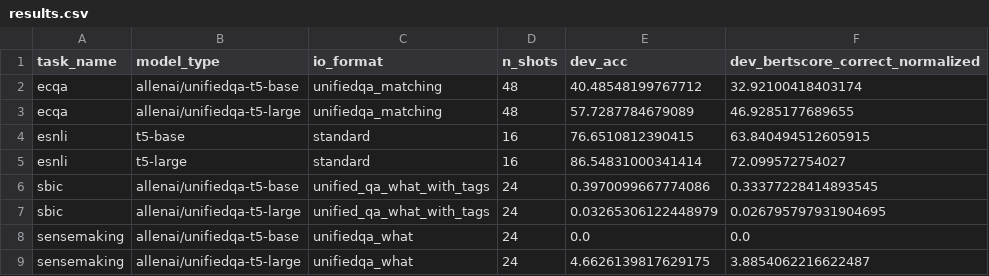
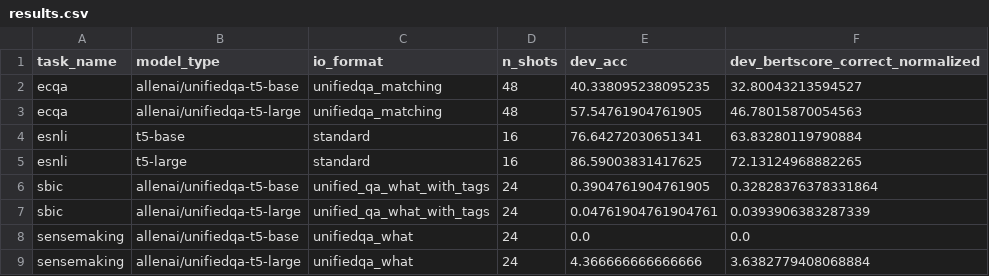
Before and after one commit to SanniM3/predicitons_with_explanations, a CSV file: out_vt10/results.csv, drawn as a sheet.

```diff
--- a/out_vt10/results.csv
+++ b/out_vt10/results.csv
@@ -1,9 +1,9 @@
 task_name,model_type,io_format,n_shots,dev_acc,dev_bertscore_correct_normalized
-ecqa,allenai/unifiedqa-t5-base,unifiedqa_matching,48,40.48548199767712,32.92100418403174
-ecqa,allenai/unifiedqa-t5-large,unifiedqa_matching,48,57.7287784679089,46.9285177689655
-esnli,t5-base,standard,16,76.6510812390415,63.840494512605915
-esnli,t5-large,standard,16,86.54831000341414,72.099572754027
-sbic,allenai/unifiedqa-t5-base,unified_qa_what_with_tags,24,0.3970099667774086,0.33377228414893545
-sbic,allenai/unifiedqa-t5-large,unified_qa_what_with_tags,24,0.03265306122448979,0.026795797931904695
+ecqa,allenai/unifiedqa-t5-base,unifiedqa_matching,48,40.338095238095235,32.80043213594527
+ecqa,allenai/unifiedqa-t5-large,unifiedqa_matching,48,57.54761904761905,46.78015870054563
+esnli,t5-base,standard,16,76.64272030651341,63.83280119790884
+esnli,t5-large,standard,16,86.59003831417625,72.13124968882265
+sbic,allenai/unifiedqa-t5-base,unified_qa_what_with_tags,24,0.3904761904761905,0.32828376378331864
+sbic,allenai/unifiedqa-t5-large,unified_qa_what_with_tags,24,0.04761904761904761,0.0393906383287339
 sensemaking,allenai/unifiedqa-t5-base,unifiedqa_what,24,0.0,0.0
-sensemaking,allenai/unifiedqa-t5-large,unifiedqa_what,24,4.6626139817629175,3.8854062216622487
+sensemaking,allenai/unifiedqa-t5-large,unifiedqa_what,24,4.366666666666666,3.6382779408068884
```
Also changed, not shown: out_vt10/results_with_std.csv, out_vt20/results.csv, 3 other files.
